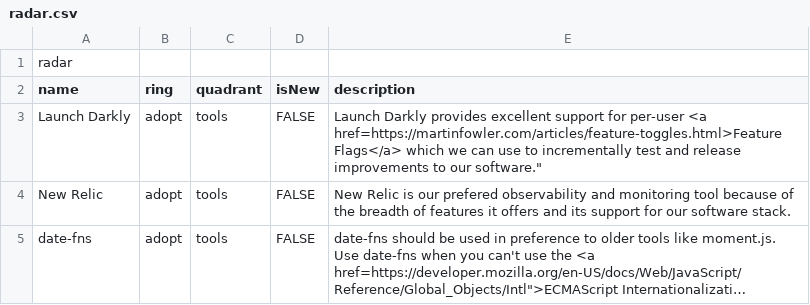
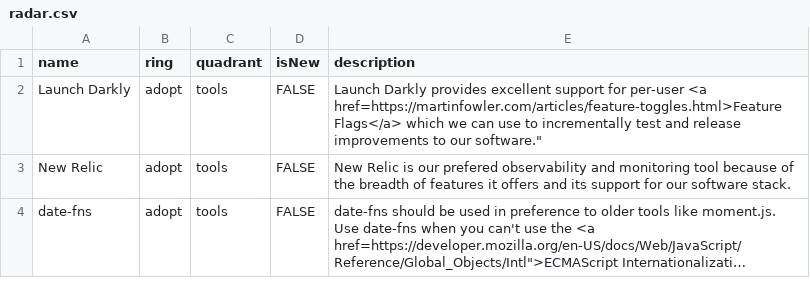
Before and after one commit to conqa/tech-radar, a CSV file: radar.csv, drawn as a sheet; only a part is shown; long unchanged cells end in …; the diff names each change by its address in the sheet, - before the commit and + after, or states it on an @@ line.

Commit message:
fix: remove unnecessary header

```diff
--- a/radar.csv
+++ b/radar.csv
-row 1: radar
```
